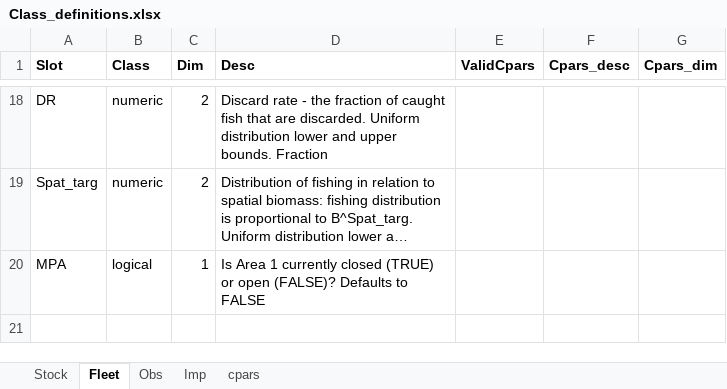
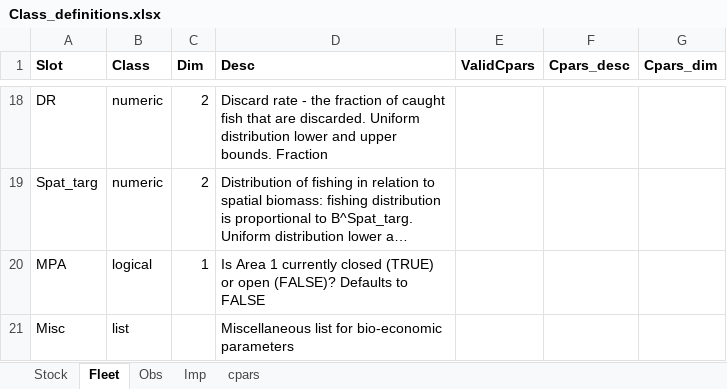
Before and after one commit to Blue-Matter/MSEtool, an Excel workbook: build_tools/Class_definitions/Class_definitions.xlsx, sheet Fleet, drawn as a sheet; only a part is shown, gaps mark what is left out; long unchanged cells end in …; values as stored, in another font and other column widths than the file's, no borders; the diff names each change by its address in the sheet, - before the commit and + after, or states it on an @@ line.

Commit message:
Add example Data objects

```diff
--- a/build_tools/Class_definitions/Class_definitions.xlsx (sheet Fleet)
+++ b/build_tools/Class_definitions/Class_definitions.xlsx (sheet Fleet)
+row 21: Misc | list |  | Miscellaneous list for bio-economic parameters
```
Also changed, not shown: 23 other files.
